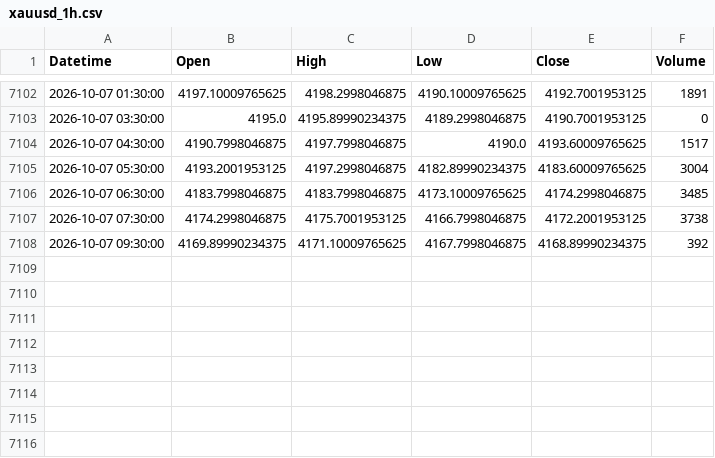
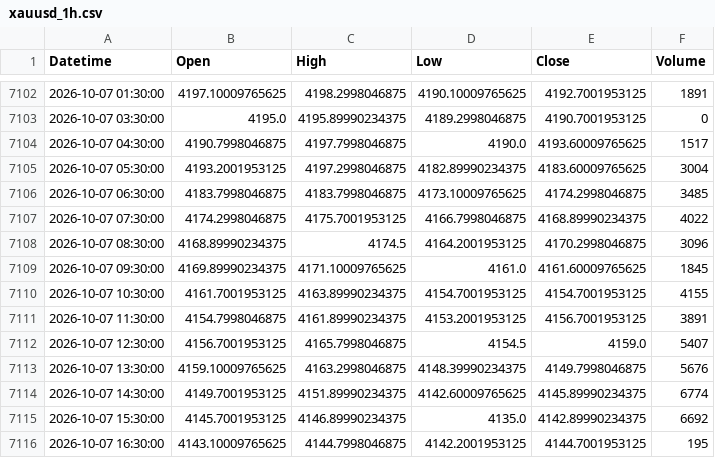
Before and after one commit to shikerkattiyar11-debug/xauusd-gold-data, a CSV file: data/xauusd_1h.csv, drawn as a sheet; only a part is shown, gaps mark what is left out.

```diff
--- a/data/xauusd_1h.csv
+++ b/data/xauusd_1h.csv
@@ -7106,3 +7106,11 @@ Datetime,Open,High,Low,Close,Volume
 2026-10-07 06:30:00,4183.7998046875,4183.7998046875,4173.10009765625,4174.2998046875,3485
-2026-10-07 07:30:00,4174.2998046875,4175.7001953125,4166.7998046875,4172.2001953125,3738
-2026-10-07 09:30:00,4169.89990234375,4171.10009765625,4167.7998046875,4168.89990234375,392
+2026-10-07 07:30:00,4174.2998046875,4175.7001953125,4166.7998046875,4168.89990234375,4022
+2026-10-07 08:30:00,4168.89990234375,4174.5,4164.2001953125,4170.2998046875,3096
+2026-10-07 09:30:00,4169.89990234375,4171.10009765625,4161.0,4161.60009765625,1845
+2026-10-07 10:30:00,4161.7001953125,4163.89990234375,4154.7001953125,4154.7001953125,4155
+2026-10-07 11:30:00,4154.7998046875,4161.89990234375,4153.2001953125,4156.7001953125,3891
+2026-10-07 12:30:00,4156.7001953125,4165.7998046875,4154.5,4159.0,5407
+2026-10-07 13:30:00,4159.10009765625,4163.2998046875,4148.39990234375,4149.7998046875,5676
+2026-10-07 14:30:00,4149.7001953125,4151.89990234375,4142.60009765625,4145.89990234375,6774
+2026-10-07 15:30:00,4145.7001953125,4146.89990234375,4135.0,4142.89990234375,6692
+2026-10-07 16:30:00,4143.10009765625,4144.7998046875,4142.2001953125,4144.7001953125,195
```
Also changed, not shown: data/xauusd_10m.csv, data/xauusd_15m.csv, 3 other files.
